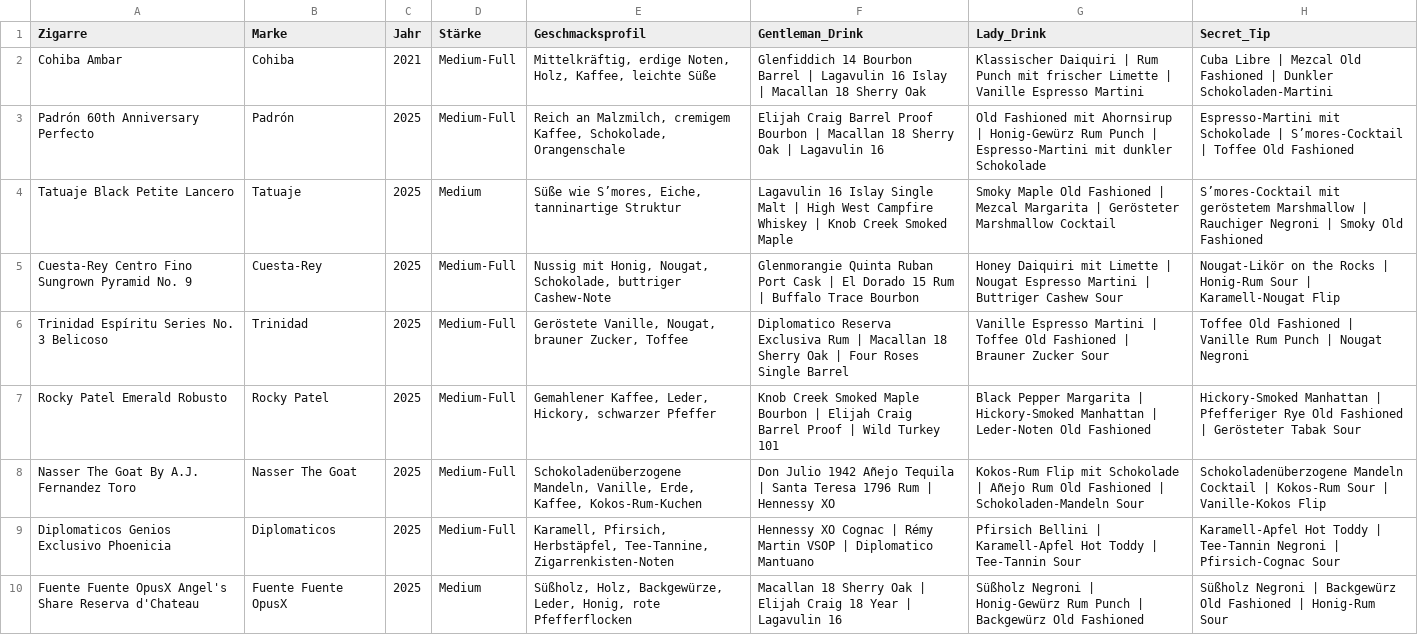
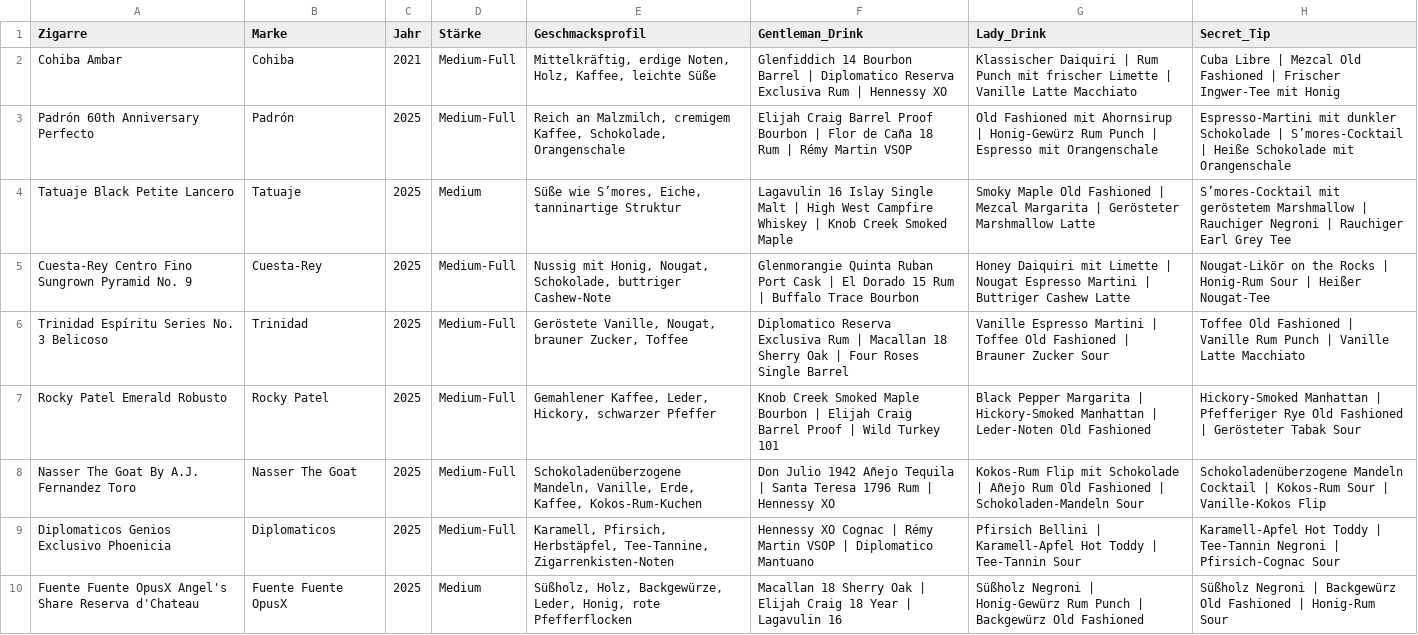
Before and after one commit to Jens-dot-cloud/cigar-connoisseur, a CSV file: cigars.csv, drawn as a sheet; only a part is shown; the diff names each change by its address in the sheet, - before the commit and + after, or states it on an @@ line.

Commit message:
Add files via upload

```diff
--- a/cigars.csv
+++ b/cigars.csv
-F2 (Gentleman_Drink): …Barrel | Lagavulin 16 Islay | Macallan 18 Sherry Oak
+F2 (Gentleman_Drink): …Barrel | Diplomatico Reserva Exclusiva Rum | Hennessy XO
-G2 (Lady_Drink): …| Vanille Espresso Martini
+G2 (Lady_Drink): …| Vanille Latte Macchiato
-H2 (Secret_Tip): …Fashioned | Dunkler Schokoladen-Martini
+H2 (Secret_Tip): …Fashioned | Frischer Ingwer-Tee mit Honig
-F3 (Gentleman_Drink): …Bourbon | Macallan 18 Sherry Oak | Lagavulin 16
+F3 (Gentleman_Drink): …Bourbon | Flor de Caña 18 Rum | Rémy Martin VSOP
-G3 (Lady_Drink): …Punch | Espresso-Martini mit dunkler Schokolade
+G3 (Lady_Drink): …Punch | Espresso mit Orangenschale
-H3 (Secret_Tip): Espresso-Martini mit Schokolade | S’mores-Cocktail | Toffee Old Fashioned
+H3 (Secret_Tip): Espresso-Martini mit dunkler Schokolade | S’mores-Cocktail | Heiße Schokolade mit Orangenschale
-G4 (Lady_Drink): …Gerösteter Marshmallow Cocktail
+G4 (Lady_Drink): …Gerösteter Marshmallow Latte
-H4 (Secret_Tip): …Negroni | Smoky Old Fashioned
+H4 (Secret_Tip): …Negroni | Rauchiger Earl Grey Tee
-G5 (Lady_Drink): …Buttriger Cashew Sour
+G5 (Lady_Drink): …Buttriger Cashew Latte
-H5 (Secret_Tip): …Sour | Karamell-Nougat Flip
+H5 (Secret_Tip): …Sour | Heißer Nougat-Tee
-H6 (Secret_Tip): …Punch | Nougat Negroni
+H6 (Secret_Tip): …Punch | Vanille Latte Macchiato
```
